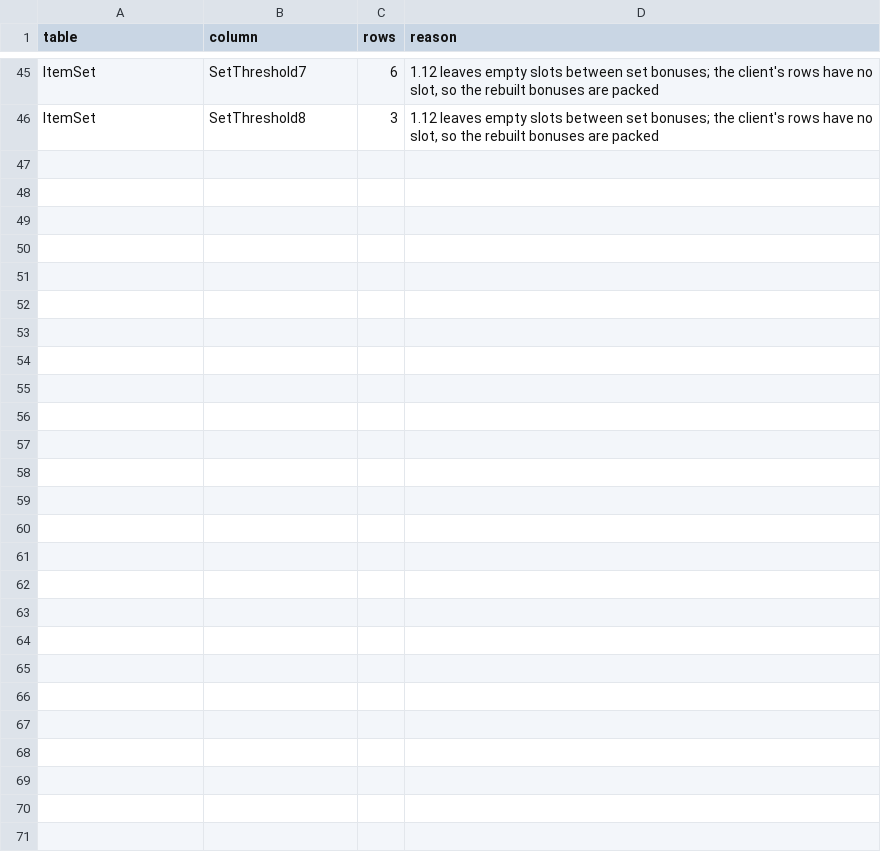
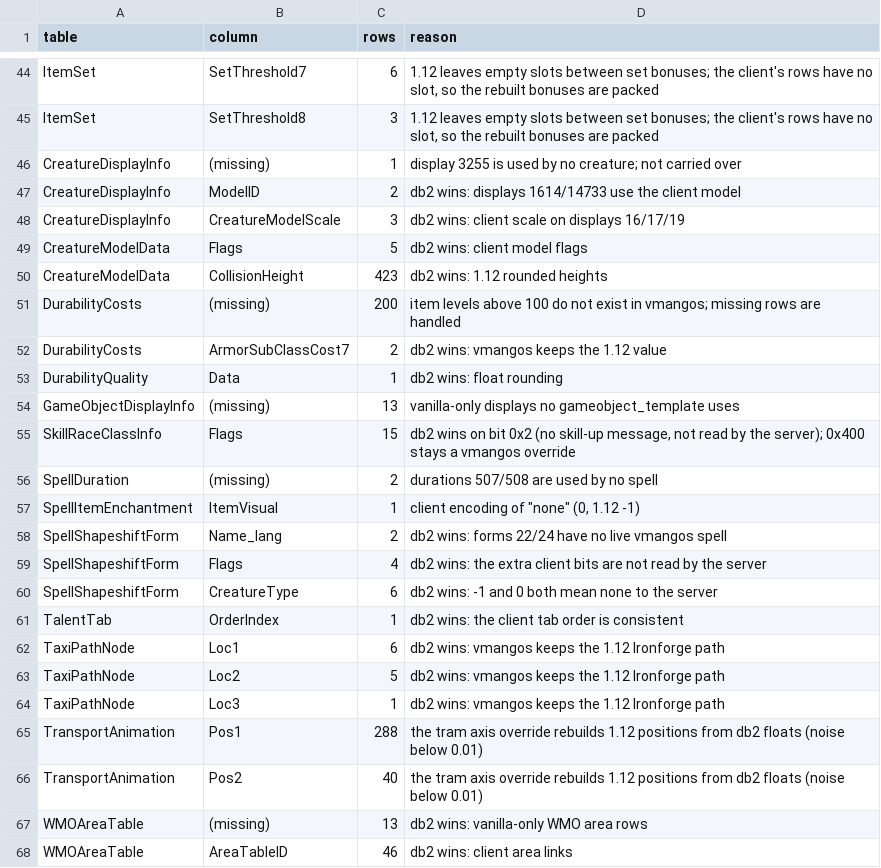
Before and after one commit to smangos-project/smangos, a TSV file: tools/database_tool/Verify/vdbc/allow.tsv, drawn as a sheet; only a part is shown, gaps mark what is left out; the diff covers the shown part only.

```diff
--- a/tools/database_tool/Verify/vdbc/allow.tsv
+++ b/tools/database_tool/Verify/vdbc/allow.tsv
@@ -46 +45,24 @@ ItemSet	SetThreshold7	6	1.12 leaves empty slots between set bonuses; the client'
 ItemSet	SetThreshold8	3	1.12 leaves empty slots between set bonuses; the client's rows have no slot, so the rebuilt bonuses are packed
+CreatureDisplayInfo	(missing)	1	display 3255 is used by no creature; not carried over
+CreatureDisplayInfo	ModelID	2	db2 wins: displays 1614/14733 use the client model
+CreatureDisplayInfo	CreatureModelScale	3	db2 wins: client scale on displays 16/17/19
+CreatureModelData	Flags	5	db2 wins: client model flags
+CreatureModelData	CollisionHeight	423	db2 wins: 1.12 rounded heights
+DurabilityCosts	(missing)	200	item levels above 100 do not exist in vmangos; missing rows are handled
+DurabilityCosts	ArmorSubClassCost7	2	db2 wins: vmangos keeps the 1.12 value
+DurabilityQuality	Data	1	db2 wins: float rounding
+GameObjectDisplayInfo	(missing)	13	vanilla-only displays no gameobject_template uses
+SkillRaceClassInfo	Flags	15	db2 wins on bit 0x2 (no skill-up message, not read by the server); 0x400 stays a vmangos override
+SpellDuration	(missing)	2	durations 507/508 are used by no spell
+SpellItemEnchantment	ItemVisual	1	client encoding of "none" (0, 1.12 -1)
+SpellShapeshiftForm	Name_lang	2	db2 wins: forms 22/24 have no live vmangos spell
+SpellShapeshiftForm	Flags	4	db2 wins: the extra client bits are not read by the server
+SpellShapeshiftForm	CreatureType	6	db2 wins: -1 and 0 both mean none to the server
+TalentTab	OrderIndex	1	db2 wins: the client tab order is consistent
+TaxiPathNode	Loc1	6	db2 wins: vmangos keeps the 1.12 Ironforge path
+TaxiPathNode	Loc2	5	db2 wins: vmangos keeps the 1.12 Ironforge path
+TaxiPathNode	Loc3	1	db2 wins: vmangos keeps the 1.12 Ironforge path
+TransportAnimation	Pos1	288	the tram axis override rebuilds 1.12 positions from db2 floats (noise below 0.01)
+TransportAnimation	Pos2	40	the tram axis override rebuilds 1.12 positions from db2 floats (noise below 0.01)
+WMOAreaTable	(missing)	13	db2 wins: vanilla-only WMO area rows
+WMOAreaTable	AreaTableID	46	db2 wins: client area links
```
Also changed, not shown: 1 removed row and 7 edited cells elsewhere in this file, tools/database_tool/Verify/client-delta.tsv, tools/database_tool/Verify/references.tsv, 4 other files.
